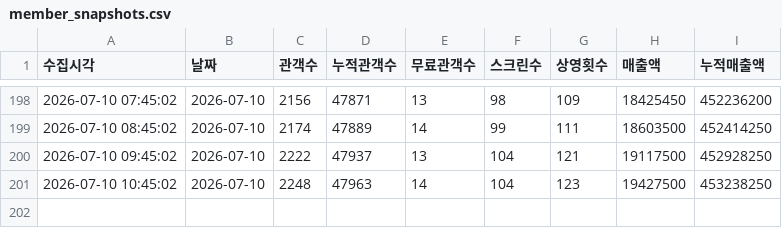
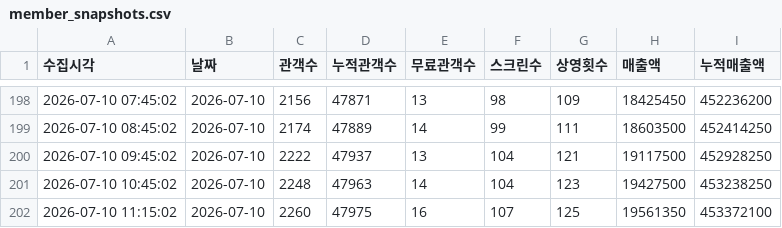
Before and after one commit to jaywhyyang/greenland2, a CSV file: member_snapshots.csv, drawn as a sheet; only a part is shown, gaps mark what is left out; the diff names each change by its address in the sheet, - before the commit and + after, or states it on an @@ line.

Commit message:
data update 2026-07-10 11:15:02

```diff
--- a/member_snapshots.csv
+++ b/member_snapshots.csv
+row 202: 2026-07-10 11:15:02 | 2026-07-10 | 2260 | 47975 | 16 | 107 | 125 | 19561350 | 453372100
```
Also changed, not shown: 4 other files.
